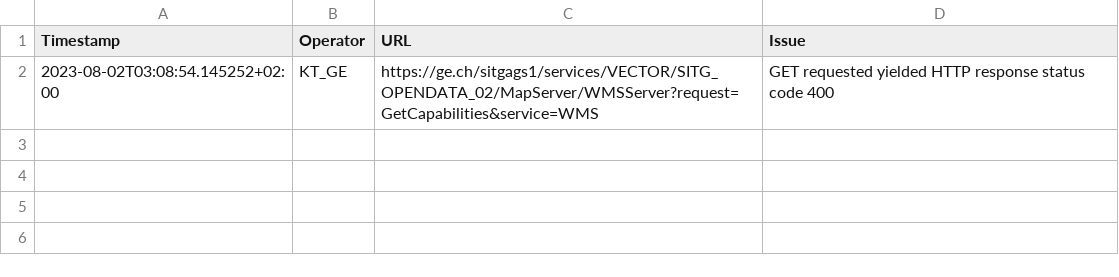
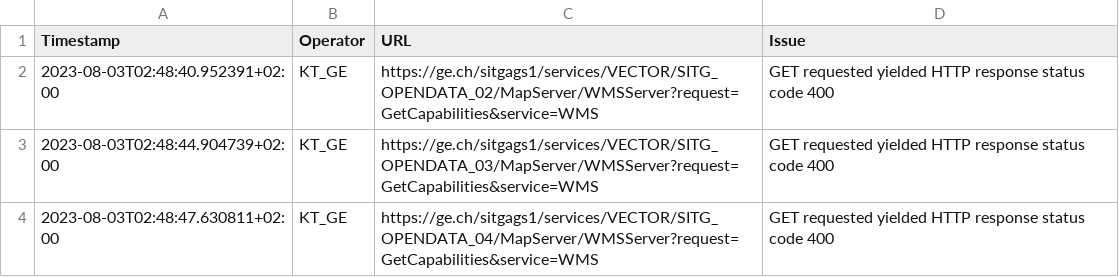
Before and after one commit to FHNW-IVGI/Geoharvester, a CSV file: scraper/tools/KT_GE_errors.csv, drawn as a sheet.

Commit message:
Scraper done

```diff
--- a/scraper/tools/KT_GE_errors.csv
+++ b/scraper/tools/KT_GE_errors.csv
@@ -1,2 +1,4 @@
 Timestamp,Operator,URL,Issue
-2023-08-02T03:08:54.145252+02:00,KT_GE,https://ge.ch/sitgags1/services/VECTOR/SITG_OPENDATA_02/MapServer/WMSServer?request=GetCapabilities&service=WMS,"GET requested yielded HTTP response status code 400"
+2023-08-03T02:48:40.952391+02:00,KT_GE,https://ge.ch/sitgags1/services/VECTOR/SITG_OPENDATA_02/MapServer/WMSServer?request=GetCapabilities&service=WMS,"GET requested yielded HTTP response status code 400"
+2023-08-03T02:48:44.904739+02:00,KT_GE,https://ge.ch/sitgags1/services/VECTOR/SITG_OPENDATA_03/MapServer/WMSServer?request=GetCapabilities&service=WMS,"GET requested yielded HTTP response status code 400"
+2023-08-03T02:48:47.630811+02:00,KT_GE,https://ge.ch/sitgags1/services/VECTOR/SITG_OPENDATA_04/MapServer/WMSServer?request=GetCapabilities&service=WMS,"GET requested yielded HTTP response status code 400"
```
Also changed, not shown: scraper/tools/KT_BL_errors.csv, scraper/tools/KT_FR_errors.csv, 4 other files.
